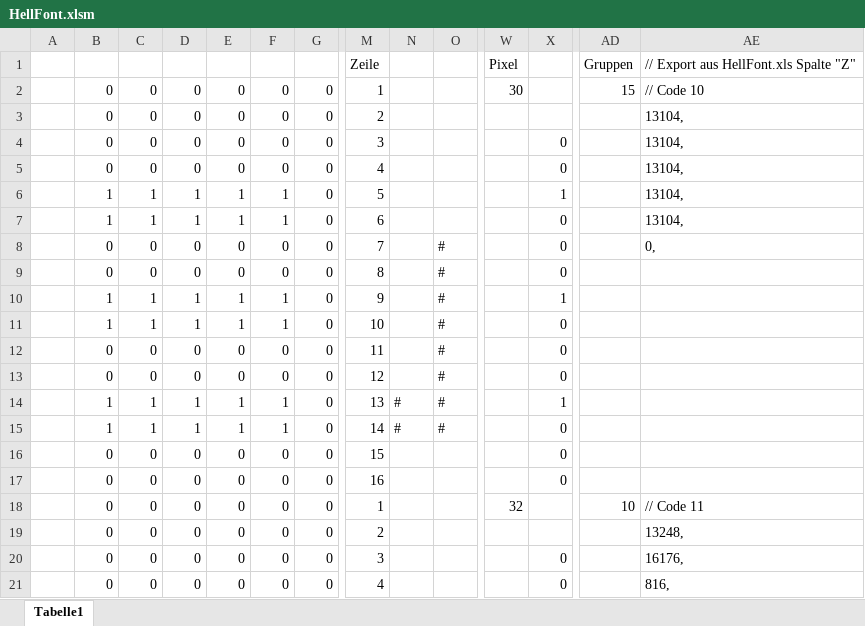
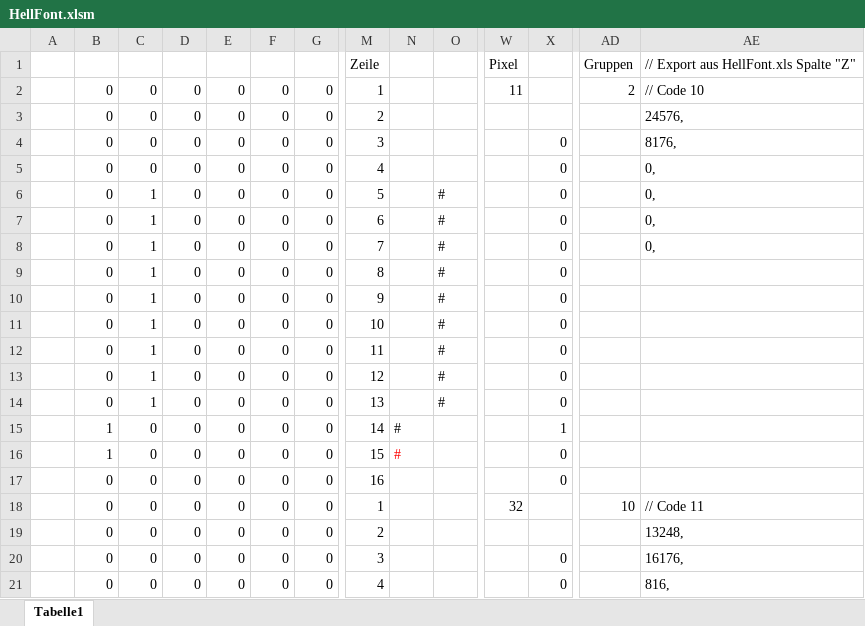
Before and after one commit to toresbe/itelex-misc, an Excel workbook: Hellschreiber/HellFont.xlsm, sheet Tabelle1, drawn as a sheet; only a part is shown, gaps mark what is left out; values as stored, in another font and other column widths than the file's, no borders; removed rows and columns are numbered as before the commit, all else as after; rows hold the shown columns only; the diff covers the shown part only; the diff names each change by its address in the sheet, - before the commit and + after, or states it on an @@ line.

Commit message:
Hellschreiber Font: WR+ZL geändert
git-svn-id: svn://svn.code.sf.net/p/itelex/misc-code/trunk@512 08b3b9a4-00d7-49ad-bbbd-872362c6a4d0

```diff
--- a/Hellschreiber/HellFont.xlsm (sheet Tabelle1)
+++ b/Hellschreiber/HellFont.xlsm (sheet Tabelle1)
-W2: 30
+W2: 11
-AD2: 15
+AD2: 2
-AE3: 13104,
+AE3: 24576,
-AE4: 13104,
+AE4: 8176,
-AE5: 13104,
+AE5: 0,
-row 6:  | 1 | 1 | 1 | 1 | 1 | 0 | 5 |  |  |  | 1 |  | 13104,
+row 6:  | 0 | 1 | 0 | 0 | 0 | 0 | 5 |  | # |  | 0 |  | 0,
-B7: 1
+B7: 0
-D7: 1
+D7: 0
-E7: 1
+E7: 0
-F7: 1
+F7: 0
-O7: (empty)
+O7: #
-AE7: 13104,
+AE7: 0,
-C8:C9: 0
+C8:C9: 1
-row 10:  | 1 | 1 | 1 | 1 | 1 | 0 | 9 |  | # |  | 1
+row 10:  | 0 | 1 | 0 | 0 | 0 | 0 | 9 |  | # |  | 0
-B11: 1
+B11: 0
-D11: 1
+D11: 0
-E11: 1
+E11: 0
-F11: 1
+F11: 0
-C12:C13: 0
+C12:C13: 1
-row 14:  | 1 | 1 | 1 | 1 | 1 | 0 | 13 | # | # |  | 1
-B14: 1
+B14: 0
-D14: 1
+D14: 0
-E14: 1
+E14: 0
-F14: 1
+F14: 0
-M14: 14
+M14: 13
-N14: #
+N14: (empty)
+row 15:  | 1 | 0 | 0 | 0 | 0 | 0 | 14 | # |  |  | 1
-B16: 0
+B16: 1
-N16: (empty)
+N16: #
```
Also changed, not shown: 2 added rows, 2 removed rows, 45 edited cells and cell formats elsewhere in this sheet, formulas that keep their value, 3 other files.
